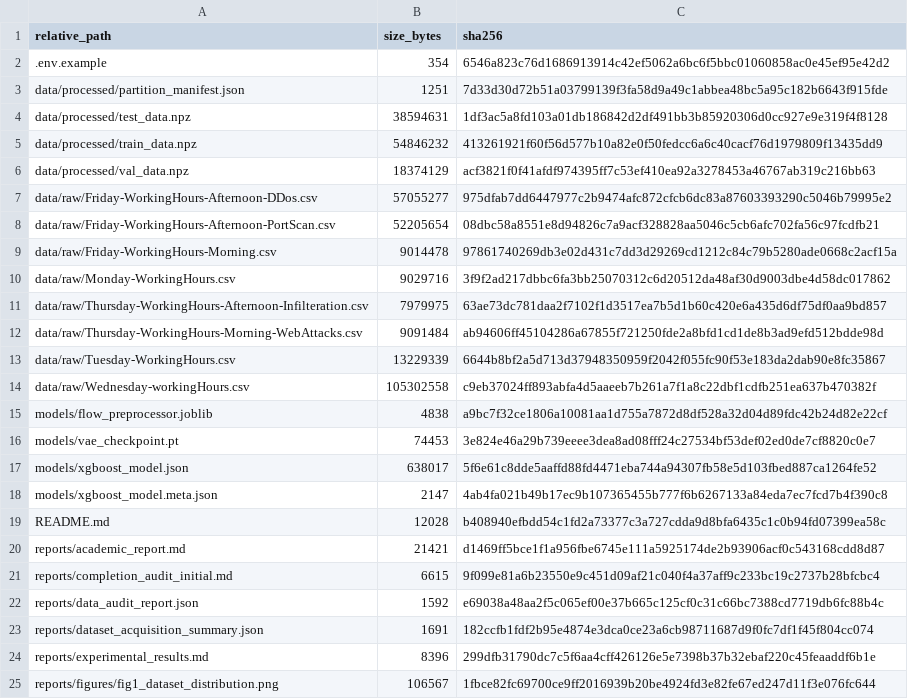
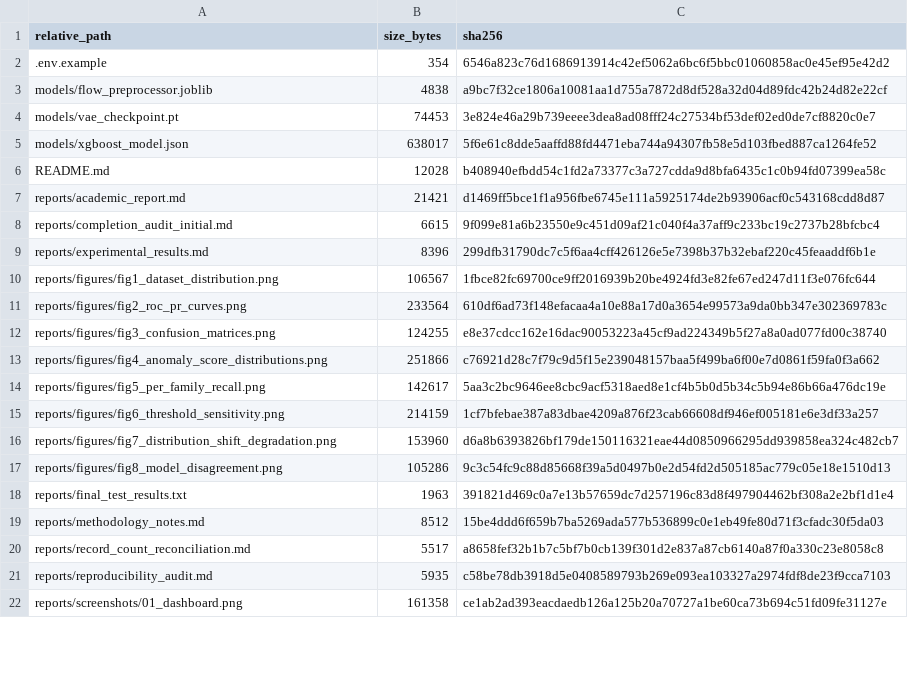
Before and after one commit to SanthoskrishnaG/Cognisec_AI, a CSV file: reports/submission_manifest.csv, drawn as a sheet; only a part is shown; the shorter side is filled out with more unchanged rows; removed rows and columns are numbered as before the commit, all else as after; the diff covers the shown part only; the diff names each change by its address in the sheet, - before the commit and + after, or states it on an @@ line.

```diff
--- a/reports/submission_manifest.csv
+++ b/reports/submission_manifest.csv
-row 3: data/processed/partition_manifest.json | 1251 | 7d33d30d72b51a03799139f3fa58d9a49c1abbea48bc5a95c182b6643f915fde
-row 4: data/processed/test_data.npz | 38594631 | 1df3ac5a8fd103a01db186842d2df491bb3b85920306d0cc927e9e319f4f8128
-row 5: data/processed/train_data.npz | 54846232 | 413261921f60f56d577b10a82e0f50fedcc6a6c40cacf76d1979809f13435dd9
-row 6: data/processed/val_data.npz | 18374129 | acf3821f0f41afdf974395ff7c53ef410ea92a3278453a46767ab319c216bb63
-row 7: data/raw/Friday-WorkingHours-Afternoon-DDos.csv | 57055277 | 975dfab7dd6447977c2b9474afc872cfcb6dc83a87603393290c5046b79995e2
-row 8: data/raw/Friday-WorkingHours-Afternoon-PortScan.csv | 52205654 | 08dbc58a8551e8d94826c7a9acf328828aa5046c5cb6afc702fa56c97fcdfb21
-row 9: data/raw/Friday-WorkingHours-Morning.csv | 9014478 | 97861740269db3e02d431c7dd3d29269cd1212c84c79b5280ade0668c2acf15a
-row 10: data/raw/Monday-WorkingHours.csv | 9029716 | 3f9f2ad217dbbc6fa3bb25070312c6d20512da48af30d9003dbe4d58dc017862
-row 11: data/raw/Thursday-WorkingHours-Afternoon-Infilteration.csv | 7979975 | 63ae73dc781daa2f7102f1d3517ea7b5d1b60c420e6a435d6df75df0aa9bd857
-row 12: data/raw/Thursday-WorkingHours-Morning-WebAttacks.csv | 9091484 | ab94606ff45104286a67855f721250fde2a8bfd1cd1de8b3ad9efd512bdde98d
-row 13: data/raw/Tuesday-WorkingHours.csv | 13229339 | 6644b8bf2a5d713d37948350959f2042f055fc90f53e183da2dab90e8fc35867
-row 14: data/raw/Wednesday-workingHours.csv | 105302558 | c9eb37024ff893abfa4d5aaeeb7b261a7f1a8c22dbf1cdfb251ea637b470382f
-row 18: models/xgboost_model.meta.json | 2147 | 4ab4fa021b49b17ec9b107365455b777f6b6267133a84eda7ec7fcd7b4f390c8
-row 22: reports/data_audit_report.json | 1592 | e69038a48aa2f5c065ef00e37b665c125cf0c31c66bc7388cd7719db6fc88b4c
-row 23: reports/dataset_acquisition_summary.json | 1691 | 182ccfb1fdf2b95e4874e3dca0ce23a6cb98711687d9f0fc7df1f45f804cc074
```
Also changed, not shown: 10 added rows, 6 removed rows and 32 edited cells elsewhere in this file, 28 other files.
